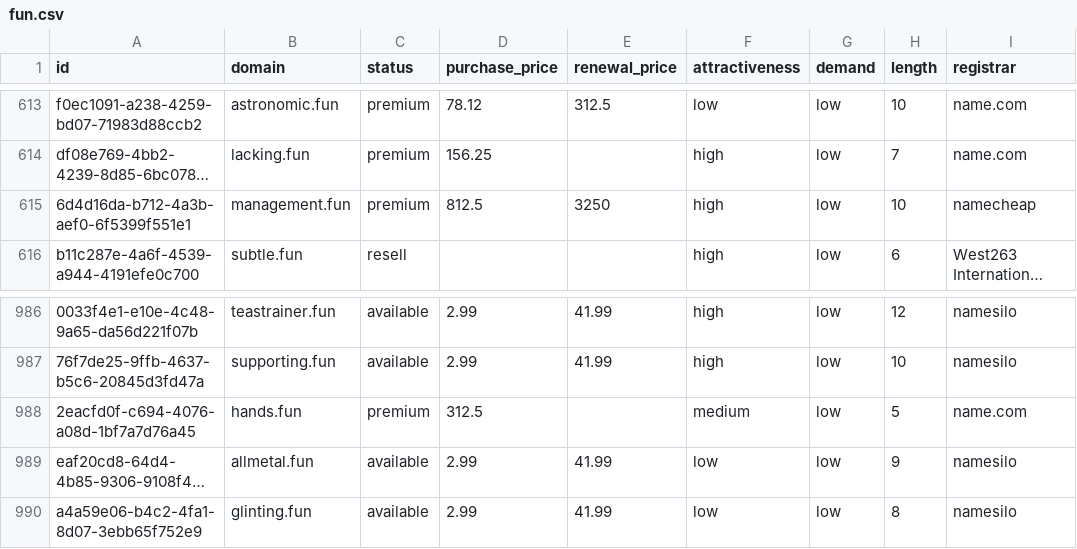
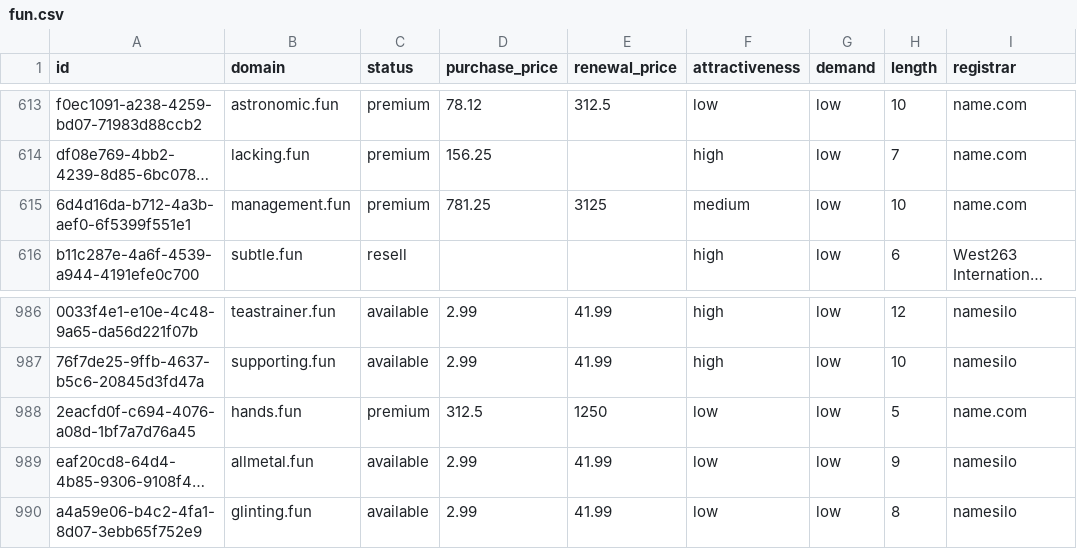
Before and after one commit to UniqueDomains/fun-oneword-domains, a CSV file: fun.csv, drawn as a sheet; only a part is shown, gaps mark what is left out; long unchanged cells end in …; the diff names each change by its address in the sheet, - before the commit and + after, or states it on an @@ line.

Commit message:
Domains update

```diff
--- a/fun.csv
+++ b/fun.csv
-D615 (purchase_price): 812.5
+D615 (purchase_price): 781.25
-E615 (renewal_price): 3250
+E615 (renewal_price): 3125
-F615 (attractiveness): high
+F615 (attractiveness): medium
-I615 (registrar): namecheap
+I615 (registrar): name.com
-E988 (renewal_price): (empty)
+E988 (renewal_price): 1250
-F988 (attractiveness): medium
+F988 (attractiveness): low
```
Also changed, not shown: 4 other files.
